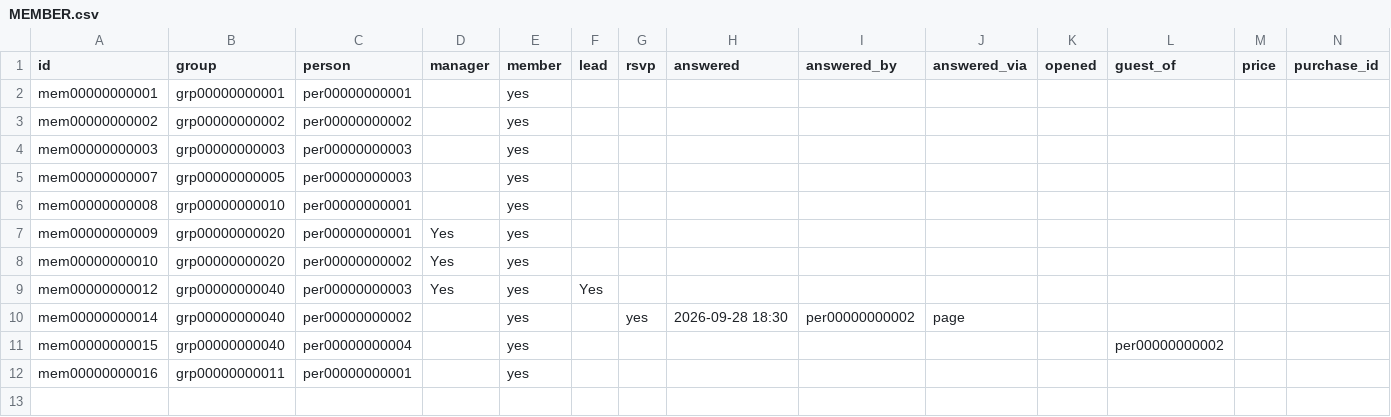
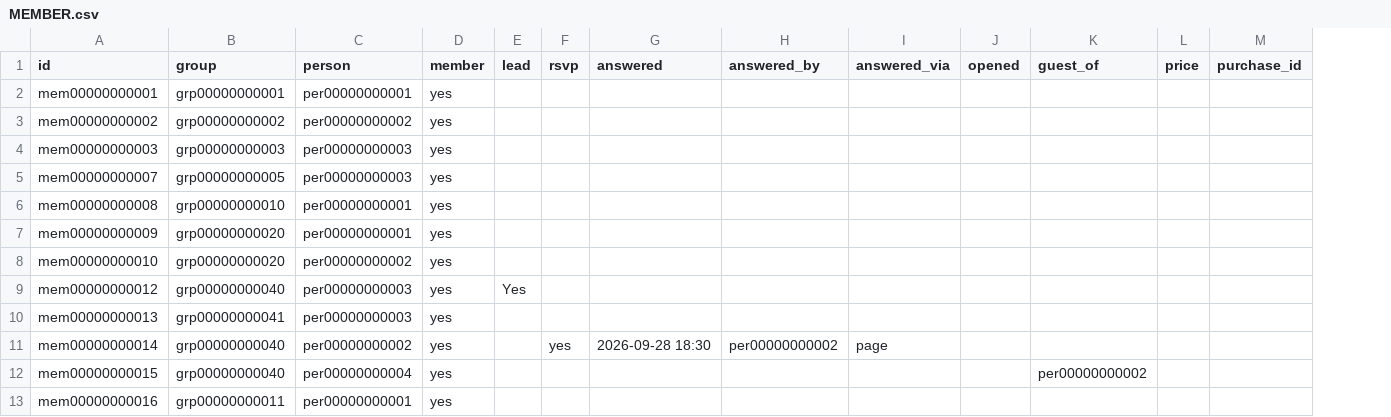
Before and after one commit to heliosian/heliosian, a CSV file: sampledata/datagroups/MEMBER.csv, drawn as a sheet; only a part is shown; removed rows and columns are numbered as before the commit, all else as after; rows hold the shown columns only; the diff names each change by its address in the sheet, - before the commit and + after, or states it on an @@ line.

```diff
--- a/sampledata/datagroups/MEMBER.csv
+++ b/sampledata/datagroups/MEMBER.csv
-column D (manager), rows 7-9: all Yes
+row 10: mem00000000013 | grp00000000041 | per00000000003 | yes
```
Also changed, not shown: sampledata/datagroups/GROUP.csv, 12 other files.
